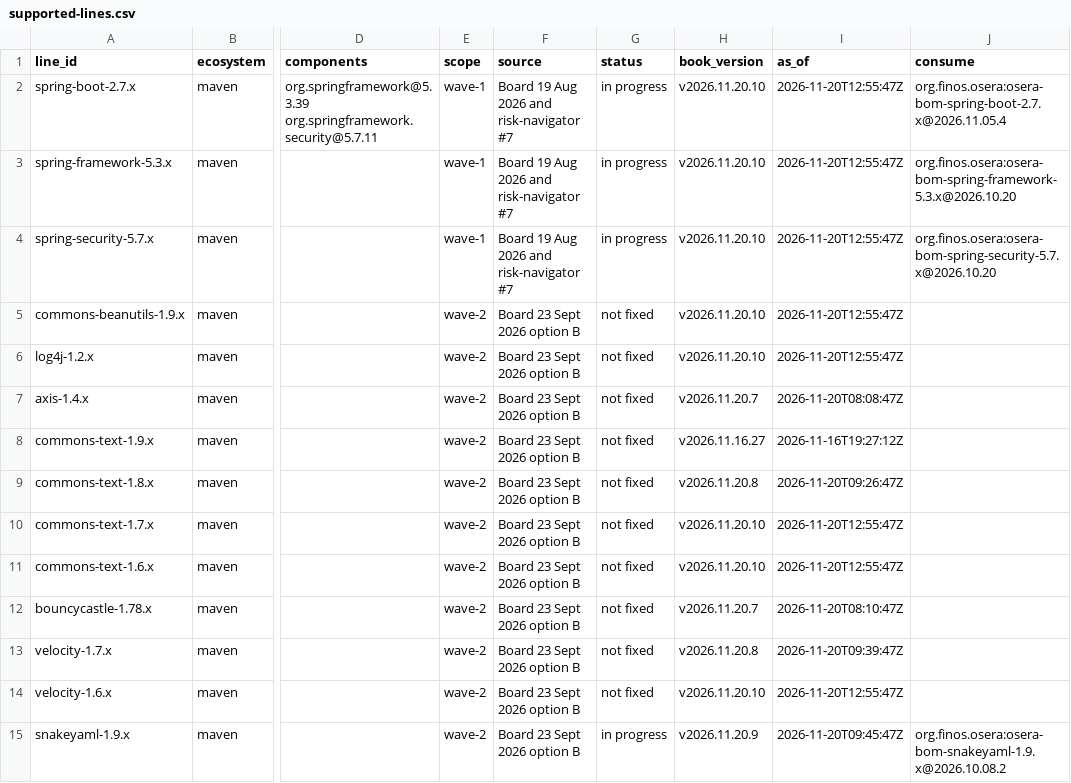
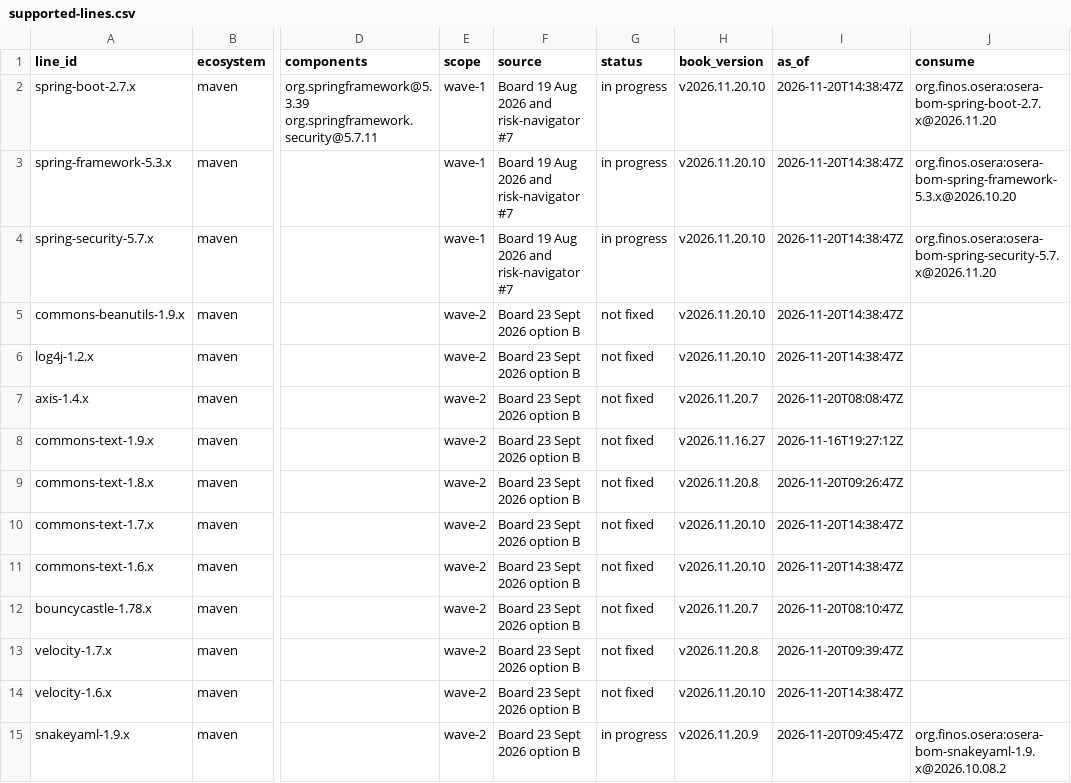
Before and after one commit to dev-finos-osera-forks/backlog, a CSV file: supported-lines.csv, drawn as a sheet; only a part is shown, gaps mark what is left out; the diff covers the shown part only; the diff names each change by its address in the sheet, - before the commit and + after, or states it on an @@ line.

```diff
--- a/supported-lines.csv
+++ b/supported-lines.csv
-I2:I6 (as_of): 2026-11-20T12:55:47Z
+I2:I6 (as_of): 2026-11-20T14:38:47Z
-J2 (consume): org.finos.osera:osera-bom-spring-boot-2.7.x@2026.11.05.4
+J2 (consume): org.finos.osera:osera-bom-spring-boot-2.7.x@2026.11.20
-J4 (consume): org.finos.osera:osera-bom-spring-security-5.7.x@2026.10.20
+J4 (consume): org.finos.osera:osera-bom-spring-security-5.7.x@2026.11.20
-I10:I11 (as_of): 2026-11-20T12:55:47Z
+I10:I11 (as_of): 2026-11-20T14:38:47Z
-I14 (as_of): 2026-11-20T12:55:47Z
+I14 (as_of): 2026-11-20T14:38:47Z
```
Also changed, not shown: 20 edited cells elsewhere in this file, 10 other files.
